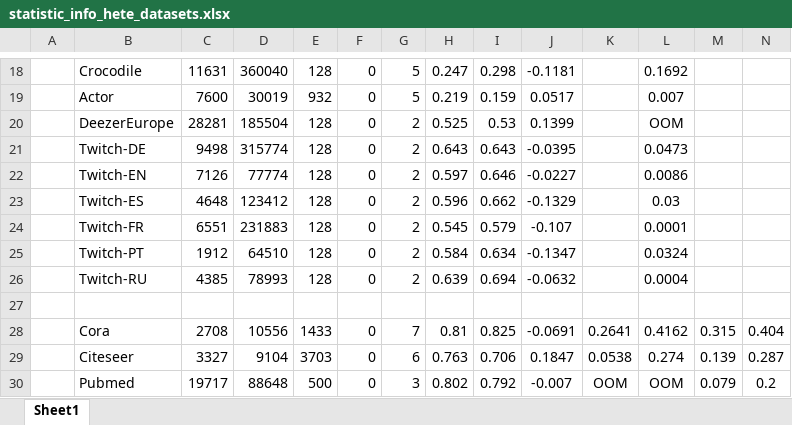
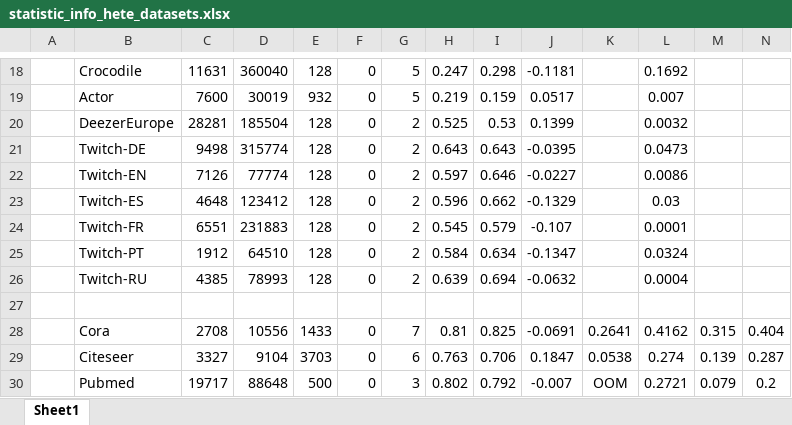
Before and after one commit to ggonzalezp/coarsening-disassortative-graphs, an Excel workbook: statistic_info_hete_datasets.xlsx, sheet Sheet1, drawn as a sheet; only a part is shown, gaps mark what is left out; values as stored, in another font and other column widths than the file's, no borders; the diff names each change by its address in the sheet, - before the commit and + after, or states it on an @@ line.

Commit message:
Update statistic_info_hete_datasets.xlsx

```diff
--- a/statistic_info_hete_datasets.xlsx (sheet Sheet1)
+++ b/statistic_info_hete_datasets.xlsx (sheet Sheet1)
-L20: OOM
+L20: 0.0032
-L30: OOM
+L30: 0.2721
```
